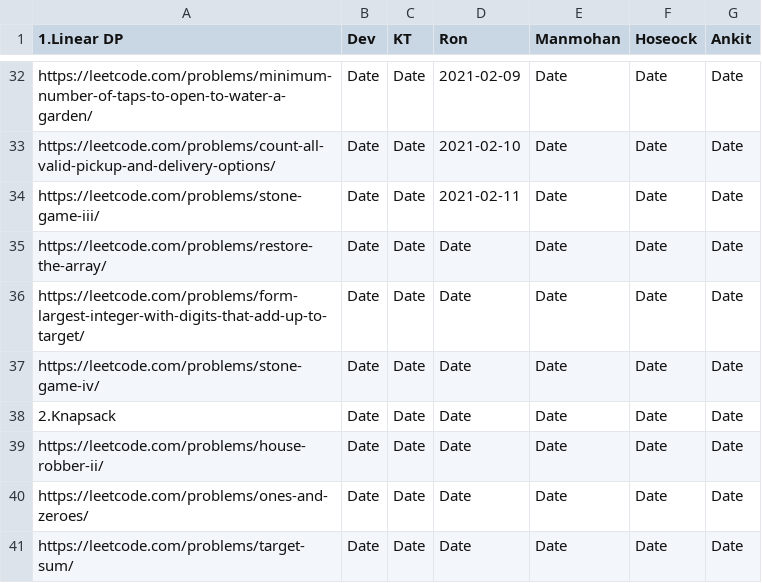
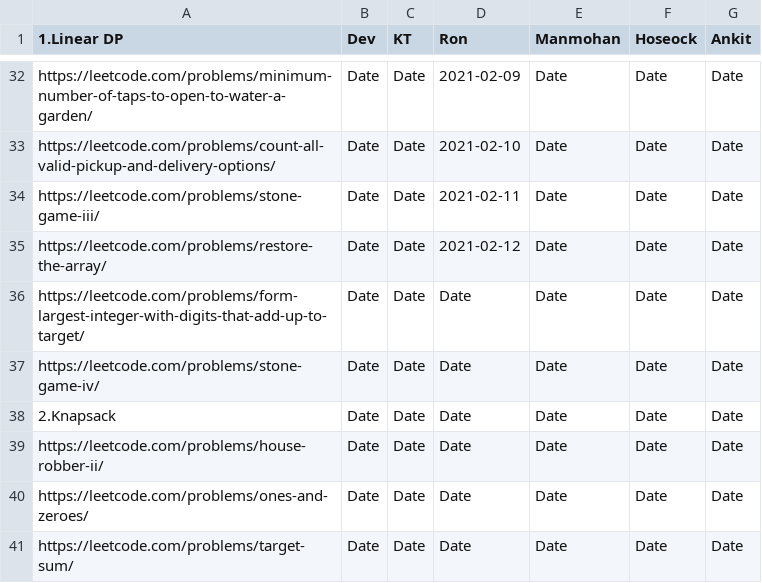
Before and after one commit to sw-devendra/algo-colab, a TSV file: dp-problems.tsv, drawn as a sheet; only a part is shown, gaps mark what is left out.

Commit message:
Update dp-problems.tsv

```diff
--- a/dp-problems.tsv
+++ b/dp-problems.tsv
@@ -34,3 +34,3 @@ https://leetcode.com/problems/count-all-valid-pickup-and-delivery-options/	Date
 https://leetcode.com/problems/stone-game-iii/	Date	Date	2021-02-11	Date	Date	Date
-https://leetcode.com/problems/restore-the-array/	Date	Date	Date	Date	Date	Date
+https://leetcode.com/problems/restore-the-array/	Date	Date	2021-02-12	Date	Date	Date
 https://leetcode.com/problems/form-largest-integer-with-digits-that-add-up-to-target/	Date	Date	Date	Date	Date	Date
```
